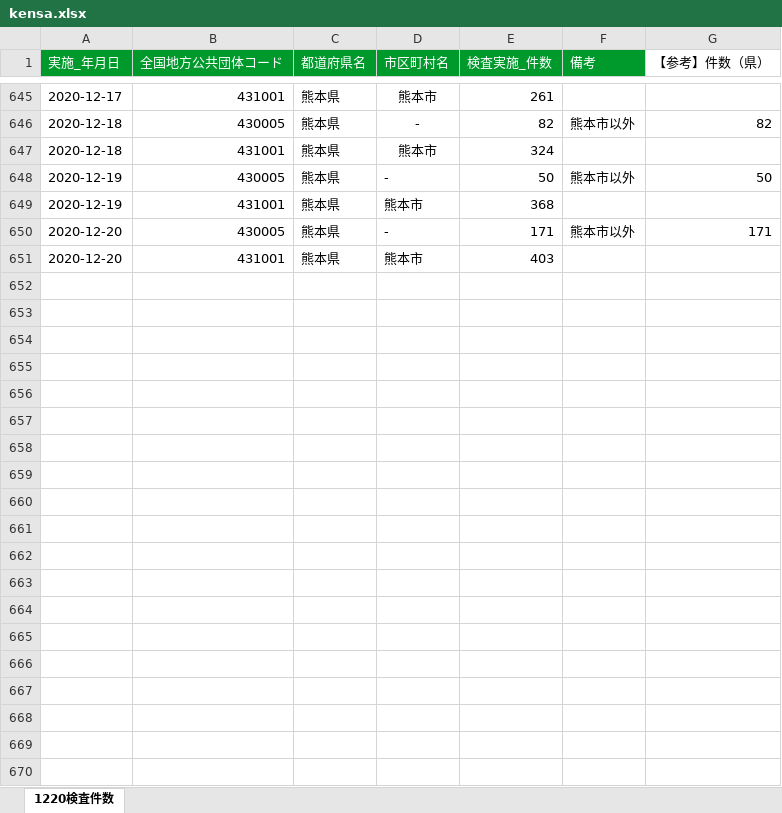
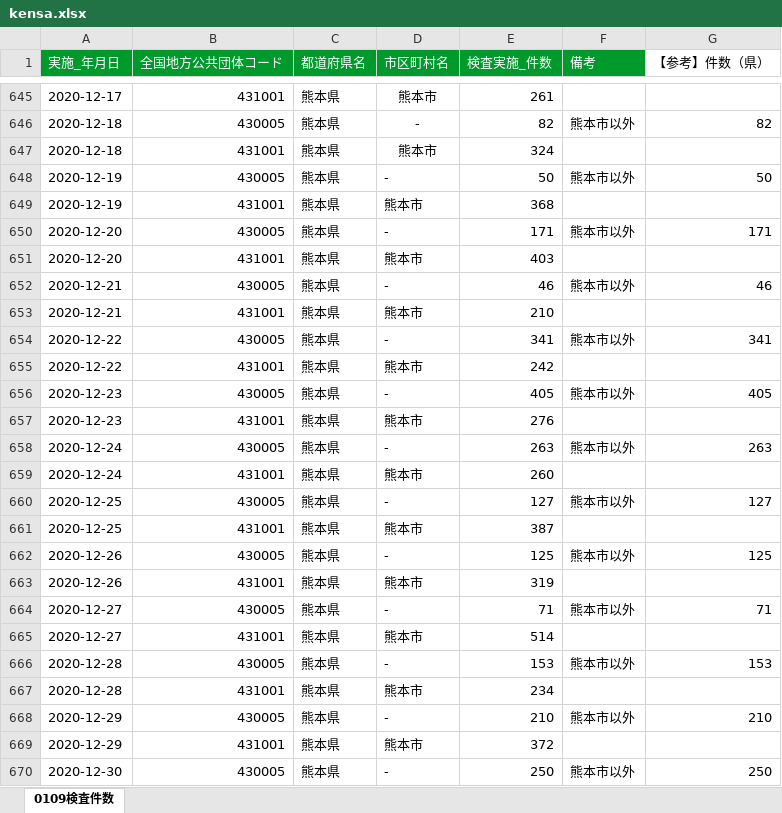
Before and after one commit to makoragi/kumamoto-covid19, an Excel workbook: data/kensa.xlsx, sheet 0109検査件数, drawn as a sheet; only a part is shown, gaps mark what is left out; values as stored, in another font and other column widths than the file's, no borders; the diff covers the shown part only; the diff names each change by its address in the sheet, - before the commit and + after, or states it on an @@ line.

```diff
--- a/data/kensa.xlsx (sheet 0109検査件数)
+++ b/data/kensa.xlsx (sheet 0109検査件数)
-sheet tab: 1220検査件数
+sheet tab: 0109検査件数
+row 652: 2020-12-21 | 430005 | 熊本県 | - | 46 | 熊本市以外 | 46
+row 653: 2020-12-21 | 431001 | 熊本県 | 熊本市 | 210
+row 654: 2020-12-22 | 430005 | 熊本県 | - | 341 | 熊本市以外 | 341
+row 655: 2020-12-22 | 431001 | 熊本県 | 熊本市 | 242
+row 656: 2020-12-23 | 430005 | 熊本県 | - | 405 | 熊本市以外 | 405
+row 657: 2020-12-23 | 431001 | 熊本県 | 熊本市 | 276
+row 658: 2020-12-24 | 430005 | 熊本県 | - | 263 | 熊本市以外 | 263
+row 659: 2020-12-24 | 431001 | 熊本県 | 熊本市 | 260
+row 660: 2020-12-25 | 430005 | 熊本県 | - | 127 | 熊本市以外 | 127
+row 661: 2020-12-25 | 431001 | 熊本県 | 熊本市 | 387
+row 662: 2020-12-26 | 430005 | 熊本県 | - | 125 | 熊本市以外 | 125
+row 663: 2020-12-26 | 431001 | 熊本県 | 熊本市 | 319
+row 664: 2020-12-27 | 430005 | 熊本県 | - | 71 | 熊本市以外 | 71
+row 665: 2020-12-27 | 431001 | 熊本県 | 熊本市 | 514
+row 666: 2020-12-28 | 430005 | 熊本県 | - | 153 | 熊本市以外 | 153
+row 667: 2020-12-28 | 431001 | 熊本県 | 熊本市 | 234
+row 668: 2020-12-29 | 430005 | 熊本県 | - | 210 | 熊本市以外 | 210
+row 669: 2020-12-29 | 431001 | 熊本県 | 熊本市 | 372
+row 670: 2020-12-30 | 430005 | 熊本県 | - | 250 | 熊本市以外 | 250
```
Also changed, not shown: 21 added rows elsewhere in this sheet, data/kanja.xlsx, 1 other file.
